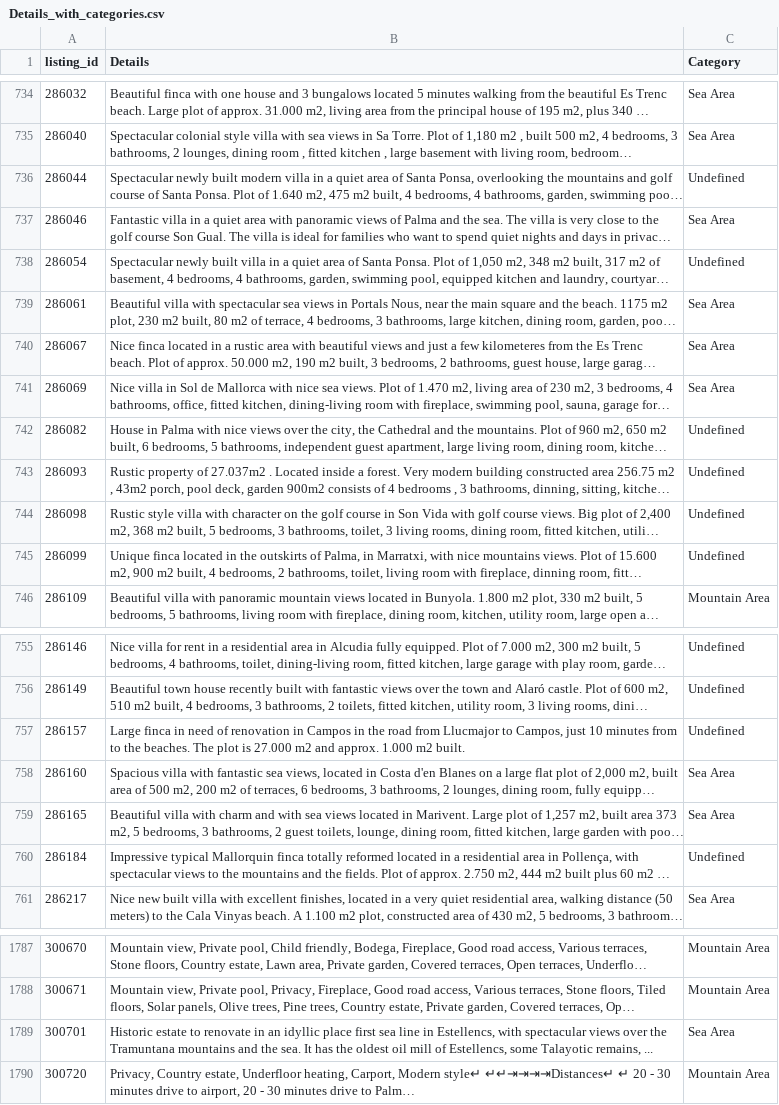
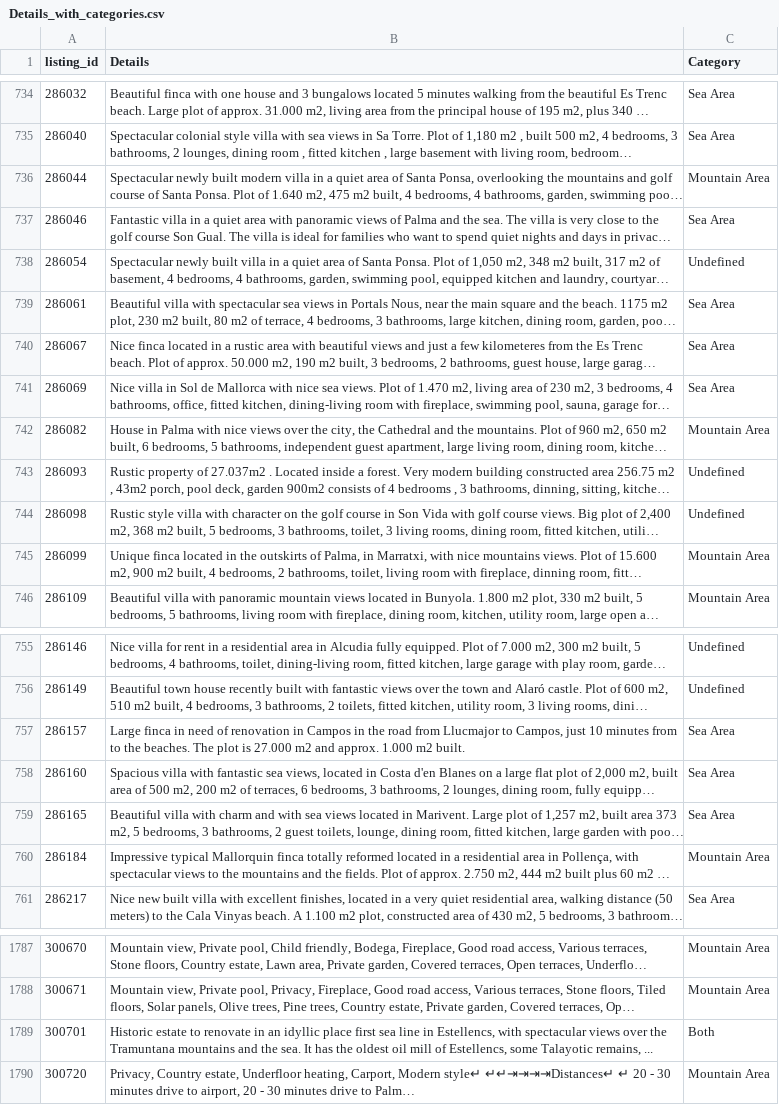
Before and after one commit to vanessamarinho/assessment-test-Vanessa, a CSV file: test-2/question-2-3-python/Details_with_categories.csv, drawn as a sheet; only a part is shown, gaps mark what is left out; long unchanged cells end in …; the diff covers the shown part only; the diff names each change by its address in the sheet, - before the commit and + after, or states it on an @@ line.

```diff
--- a/test-2/question-2-3-python/Details_with_categories.csv
+++ b/test-2/question-2-3-python/Details_with_categories.csv
-C736 (Category): Undefined
+C736 (Category): Mountain Area
-C742 (Category): Undefined
+C742 (Category): Mountain Area
-C745 (Category): Undefined
+C745 (Category): Mountain Area
-C757 (Category): Undefined
+C757 (Category): Sea Area
-C760 (Category): Undefined
+C760 (Category): Mountain Area
-C1789 (Category): Sea Area
+C1789 (Category): Both
```
Also changed, not shown: 9 edited cells elsewhere in this file, 3 other files.
